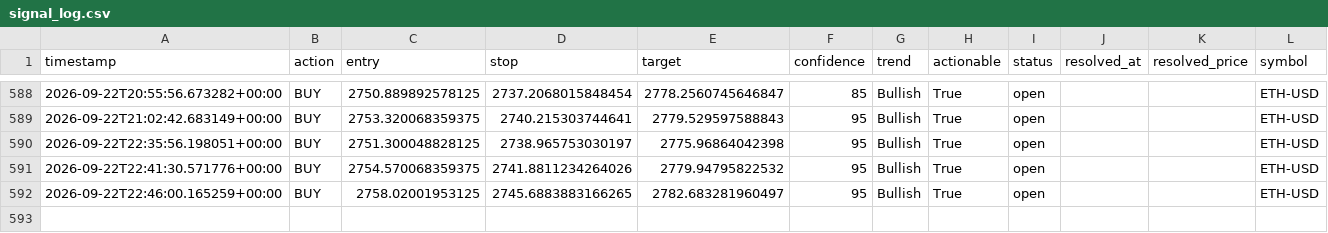
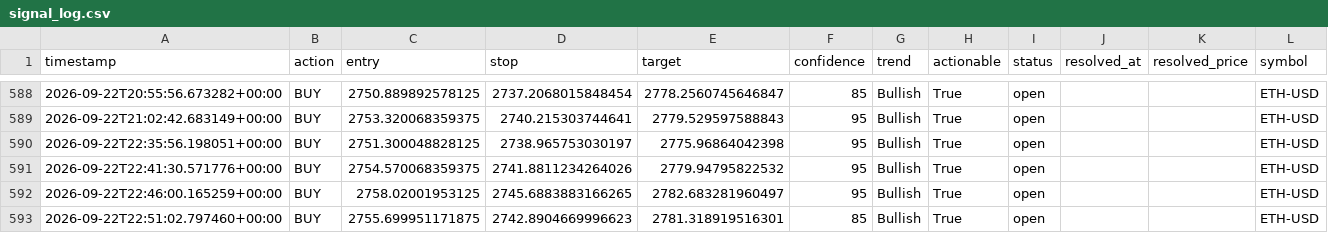
Before and after one commit to wyethmontz/trade-anything, a CSV file: data/signal_log.csv, drawn as a sheet; only a part is shown, gaps mark what is left out; the diff names each change by its address in the sheet, - before the commit and + after, or states it on an @@ line.

```diff
--- a/data/signal_log.csv
+++ b/data/signal_log.csv
+row 593: 2026-09-22T22:51:02.797460+00:00 | BUY | 2755.699951171875 | 2742.8904669996623 | 2781.318919516301 | 85 | Bullish | True | open |  |  | ETH-USD
```
